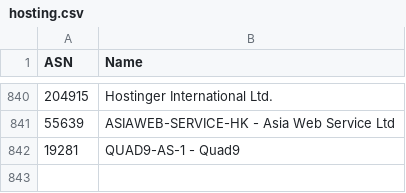
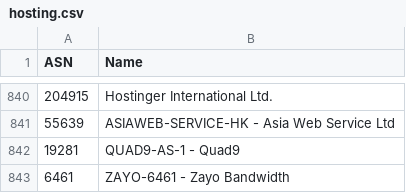
Before and after one commit to Munzy/blackbox, a CSV file: blocks/hosting.csv, drawn as a sheet; only a part is shown, gaps mark what is left out.

Commit message:
Added Zayo

```diff
--- a/blocks/hosting.csv
+++ b/blocks/hosting.csv
@@ -842 +842,2 @@ ASN, Name
 19281, "QUAD9-AS-1 - Quad9"
+6461, "ZAYO-6461 - Zayo Bandwidth"
```
